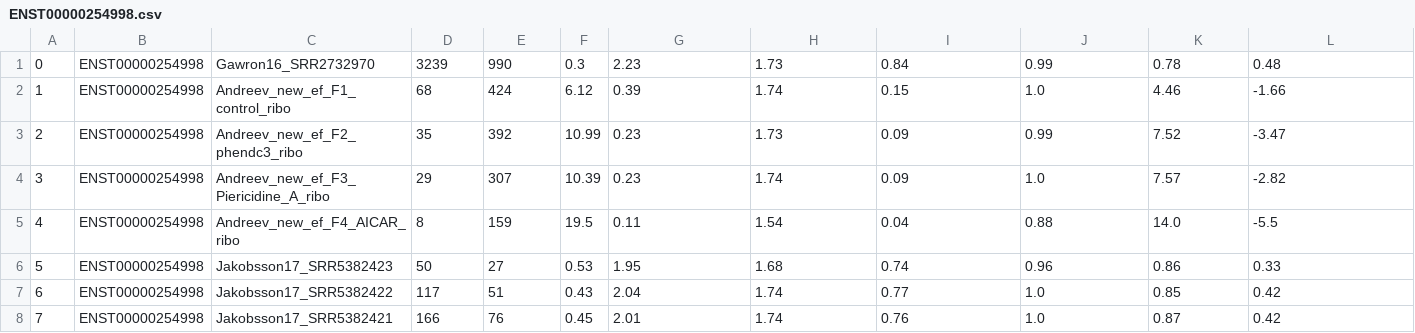
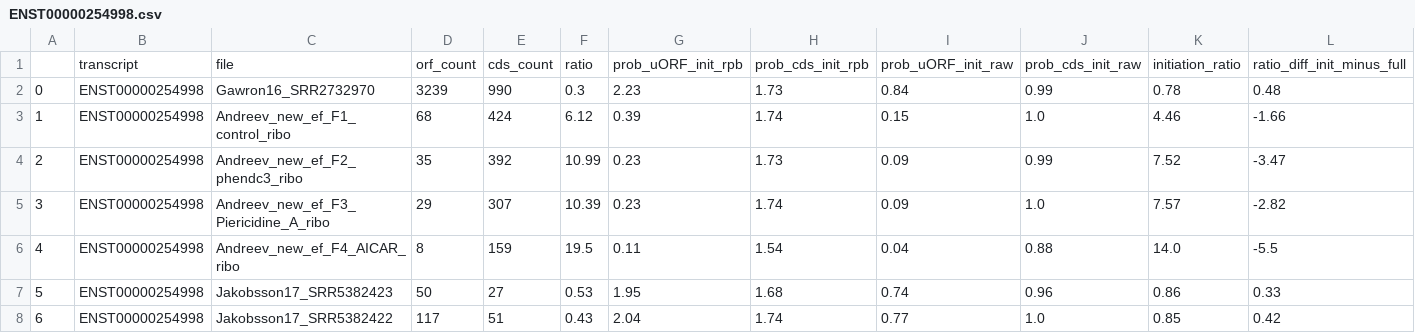
Before and after one commit to JackCurragh/trips_expression_exploration, a CSV file: data/ENST00000254998.csv, drawn as a sheet; only a part is shown; the shorter side is filled out with more unchanged rows.

```diff
--- a/data/ENST00000254998.csv
+++ b/data/ENST00000254998.csv
@@ -1 +1,2 @@
+,transcript,file,orf_count,cds_count,ratio,prob_uORF_init_rpb,prob_cds_init_rpb,prob_uORF_init_raw,prob_cds_init_raw,initiation_ratio,ratio_diff_init_minus_full
 0,ENST00000254998,Gawron16_SRR2732970,3239,990,0.3,2.23,1.73,0.84,0.99,0.78,0.48
```
Also changed, not shown: data/ENST00000292174.csv, data/ENST00000367188.csv, 6 other files.
